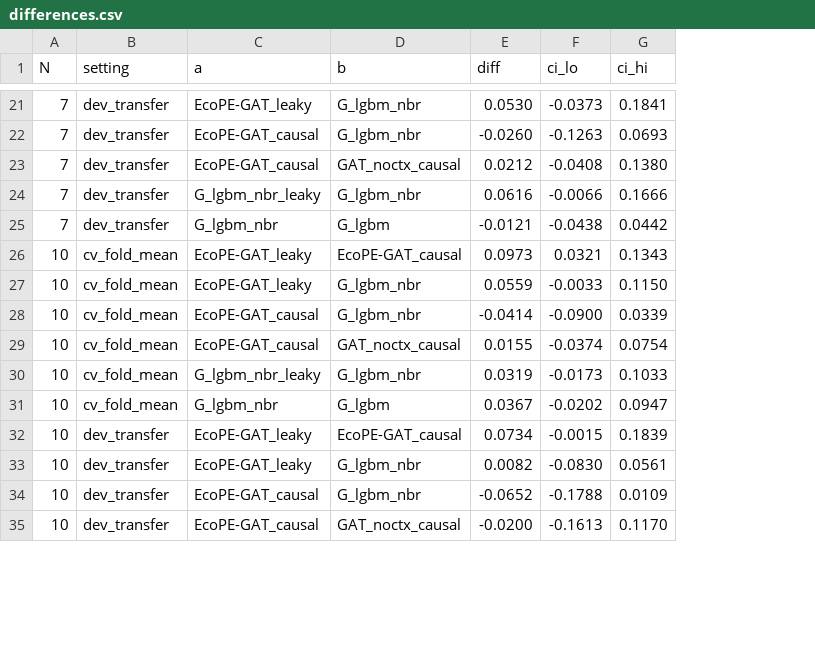
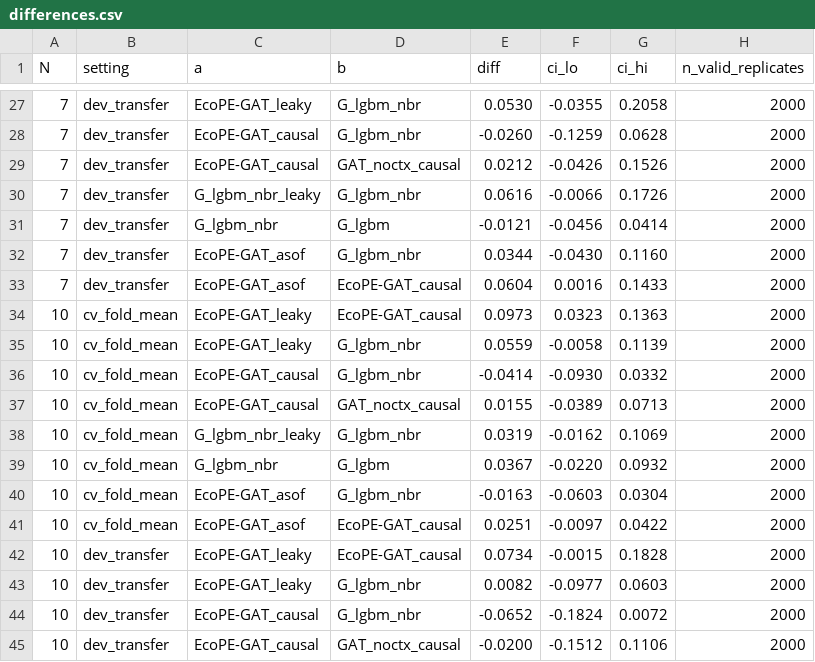
Before and after one commit to Laib-Djounaid/ecope, a CSV file: reports/dev_results/differences.csv, drawn as a sheet; only a part is shown, gaps mark what is left out; addresses are those after the commit; the diff covers the shown part only; the diff names each change by its address in the sheet, - before the commit and + after, or states it on an @@ line.

```diff
--- a/reports/dev_results/differences.csv
+++ b/reports/dev_results/differences.csv
+column H (n_valid_replicates), rows 27-31: all 2000; rows 34-39: all 2000; rows 42-45: all 2000
-F27 (ci_lo): -0.0373
+F27 (ci_lo): -0.0355
-G27 (ci_hi): 0.1841
+G27 (ci_hi): 0.2058
-F28 (ci_lo): -0.1263
+F28 (ci_lo): -0.1259
-G28 (ci_hi): 0.0693
+G28 (ci_hi): 0.0628
-F29 (ci_lo): -0.0408
+F29 (ci_lo): -0.0426
-G29 (ci_hi): 0.1380
+G29 (ci_hi): 0.1526
-G30 (ci_hi): 0.1666
+G30 (ci_hi): 0.1726
-F31 (ci_lo): -0.0438
+F31 (ci_lo): -0.0456
-G31 (ci_hi): 0.0442
+G31 (ci_hi): 0.0414
+row 32: 7 | dev_transfer | EcoPE-GAT_asof | G_lgbm_nbr | 0.0344 | -0.0430 | 0.1160 | 2000
+row 33: 7 | dev_transfer | EcoPE-GAT_asof | EcoPE-GAT_causal | 0.0604 | 0.0016 | 0.1433 | 2000
-F34 (ci_lo): 0.0321
+F34 (ci_lo): 0.0323
-G34 (ci_hi): 0.1343
+G34 (ci_hi): 0.1363
-F35 (ci_lo): -0.0033
+F35 (ci_lo): -0.0058
-G35 (ci_hi): 0.1150
+G35 (ci_hi): 0.1139
-F36 (ci_lo): -0.0900
+F36 (ci_lo): -0.0930
-G36 (ci_hi): 0.0339
+G36 (ci_hi): 0.0332
-F37 (ci_lo): -0.0374
+F37 (ci_lo): -0.0389
-G37 (ci_hi): 0.0754
+G37 (ci_hi): 0.0713
-F38 (ci_lo): -0.0173
+F38 (ci_lo): -0.0162
-G38 (ci_hi): 0.1033
+G38 (ci_hi): 0.1069
-F39 (ci_lo): -0.0202
+F39 (ci_lo): -0.0220
-G39 (ci_hi): 0.0947
+G39 (ci_hi): 0.0932
+row 40: 10 | cv_fold_mean | EcoPE-GAT_asof | G_lgbm_nbr | -0.0163 | -0.0603 | 0.0304 | 2000
+row 41: 10 | cv_fold_mean | EcoPE-GAT_asof | EcoPE-GAT_causal | 0.0251 | -0.0097 | 0.0422 | 2000
-G42 (ci_hi): 0.1839
+G42 (ci_hi): 0.1828
-F43 (ci_lo): -0.0830
+F43 (ci_lo): -0.0977
-G43 (ci_hi): 0.0561
+G43 (ci_hi): 0.0603
-F44 (ci_lo): -0.1788
+F44 (ci_lo): -0.1824
-G44 (ci_hi): 0.0109
+G44 (ci_hi): 0.0072
-F45 (ci_lo): -0.1613
+F45 (ci_lo): -0.1512
-G45 (ci_hi): 0.1170
+G45 (ci_hi): 0.1106
```
Also changed, not shown: 8 added rows and 28 edited cells elsewhere in this file, reports/dev_results/summary.csv, 8 other files.
